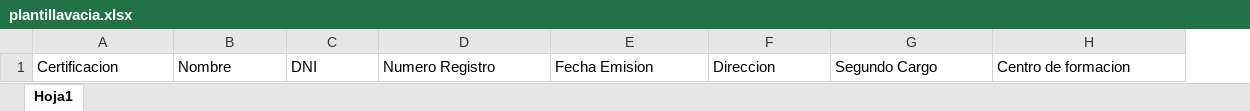
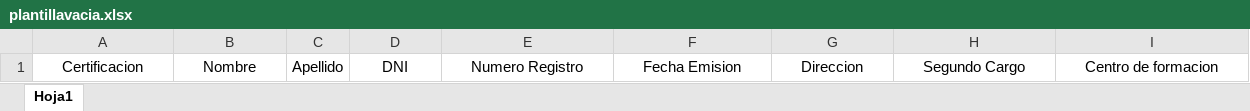
Before and after one commit to Sjalok/GeneradorCertificadosAATVAC, an Excel workbook: produccion/plantillavacia.xlsx, sheet Hoja1, drawn as a sheet; values as stored, in another font and other column widths than the file's, no borders; addresses are those after the commit; the diff names each change by its address in the sheet, - before the commit and + after, or states it on an @@ line.

```diff
--- a/produccion/plantillavacia.xlsx (sheet Hoja1)
+++ b/produccion/plantillavacia.xlsx (sheet Hoja1)
+column C, row 1: Apellido
-A1:B1 alignment: left
+A1:B1 alignment: center
-D1:I1 alignment: left
+D1:I1 alignment: center
```
Also changed, not shown: 4 other files.
